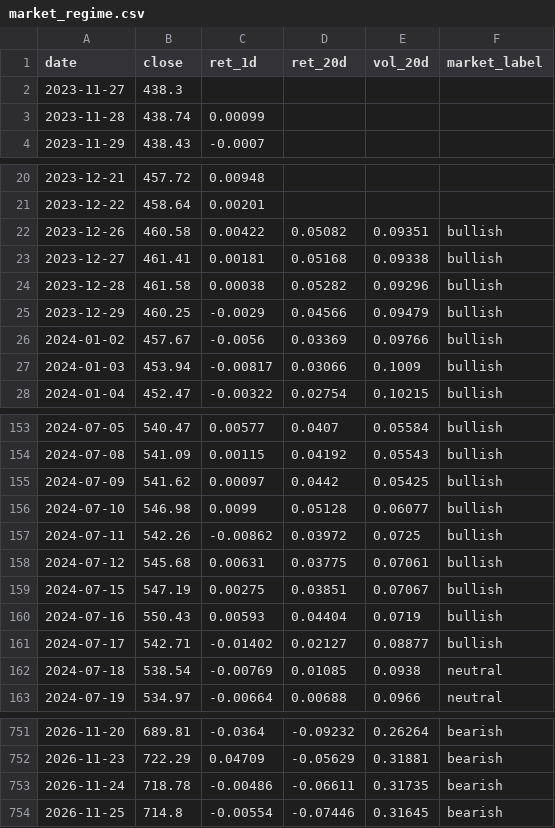
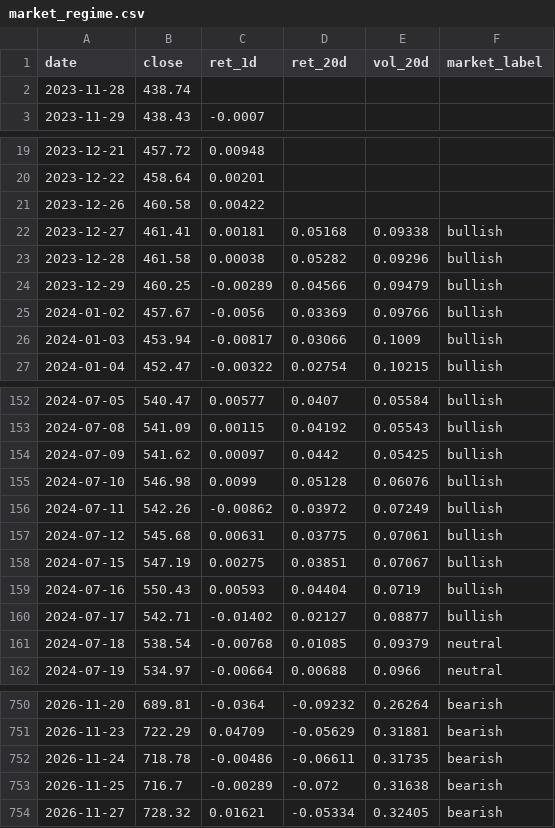
Before and after one commit to batyrkhan9/market-regime-agent, a CSV file: data/market_regime.csv, drawn as a sheet; only a part is shown, gaps mark what is left out; the diff covers the shown part only.

```diff
--- a/data/market_regime.csv
+++ b/data/market_regime.csv
@@ -1,4 +1,3 @@
 date,close,ret_1d,ret_20d,vol_20d,market_label
-2023-11-27,438.3,,,,
-2023-11-28,438.74,0.00099,,,
+2023-11-28,438.74,,,,
 2023-11-29,438.43,-0.0007,,,
@@ -21,6 +20,6 @@ date,close,ret_1d,ret_20d,vol_20d,market_label
 2023-12-22,458.64,0.00201,,,
-2023-12-26,460.58,0.00422,0.05082,0.09351,bullish
+2023-12-26,460.58,0.00422,,,
 2023-12-27,461.41,0.00181,0.05168,0.09338,bullish
 2023-12-28,461.58,0.00038,0.05282,0.09296,bullish
-2023-12-29,460.25,-0.0029,0.04566,0.09479,bullish
+2023-12-29,460.25,-0.00289,0.04566,0.09479,bullish
 2024-01-02,457.67,-0.0056,0.03369,0.09766,bullish
@@ -155,4 +154,4 @@ date,close,ret_1d,ret_20d,vol_20d,market_label
 2024-07-09,541.62,0.00097,0.0442,0.05425,bullish
-2024-07-10,546.98,0.0099,0.05128,0.06077,bullish
-2024-07-11,542.26,-0.00862,0.03972,0.0725,bullish
+2024-07-10,546.98,0.0099,0.05128,0.06076,bullish
+2024-07-11,542.26,-0.00862,0.03972,0.07249,bullish
 2024-07-12,545.68,0.00631,0.03775,0.07061,bullish
@@ -161,3 +160,3 @@ date,close,ret_1d,ret_20d,vol_20d,market_label
 2024-07-17,542.71,-0.01402,0.02127,0.08877,bullish
-2024-07-18,538.54,-0.00769,0.01085,0.0938,neutral
+2024-07-18,538.54,-0.00768,0.01085,0.09379,neutral
 2024-07-19,534.97,-0.00664,0.00688,0.0966,neutral
@@ -753,2 +752,3 @@ date,close,ret_1d,ret_20d,vol_20d,market_label
 2026-11-24,718.78,-0.00486,-0.06611,0.31735,bearish
-2026-11-25,714.8,-0.00554,-0.07446,0.31645,bearish
+2026-11-25,716.7,-0.00289,-0.072,0.31638,bearish
+2026-11-27,728.32,0.01621,-0.05334,0.32405,bearish
```
Also changed, not shown: 46 edited cells elsewhere in this file, data/signals.csv, 1 other file.
